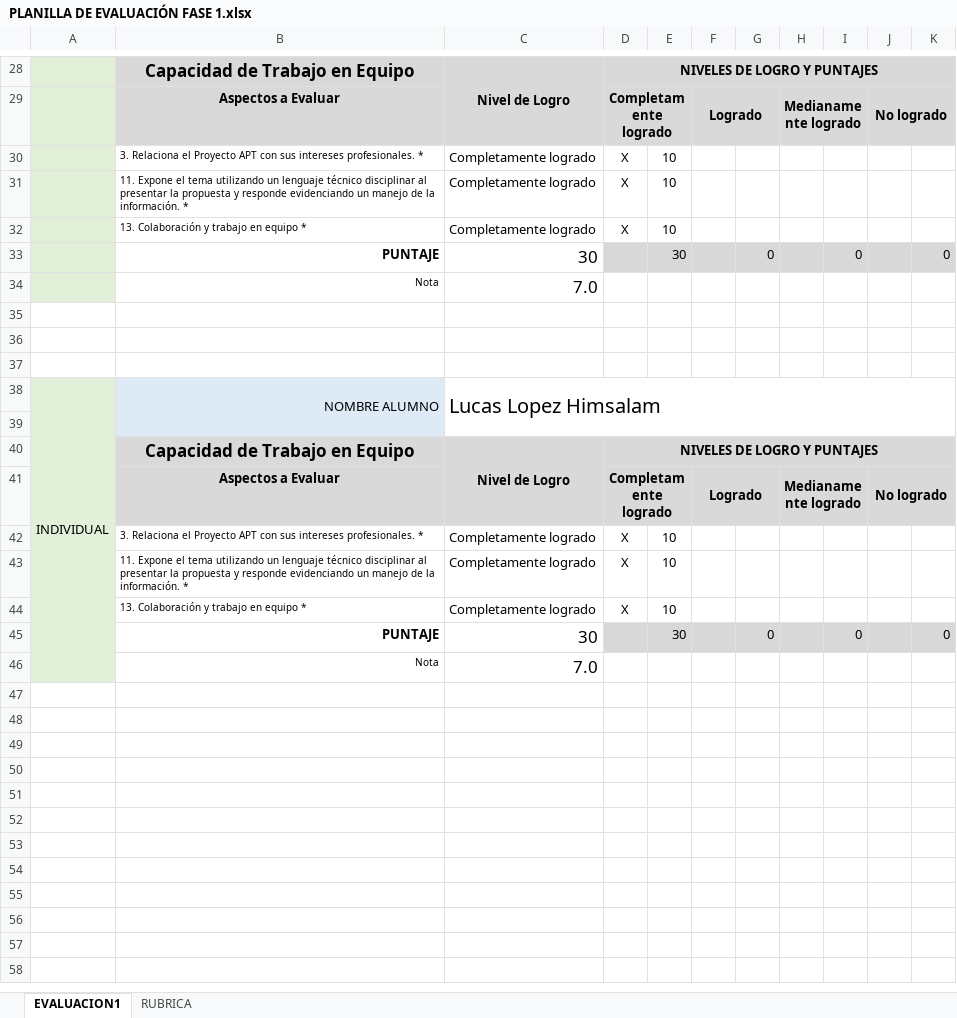
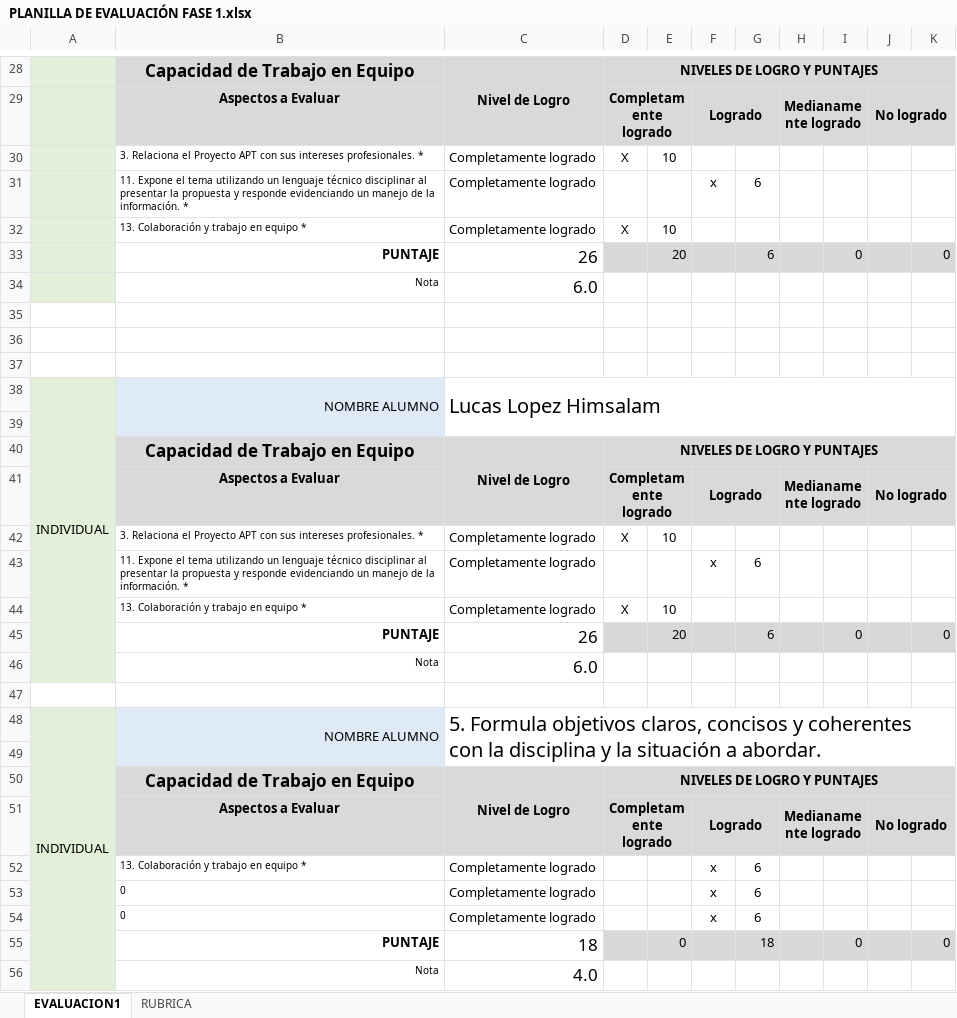
Before and after one commit to NavarroJoaquinn/Capstone, an Excel workbook: docs/Fase1/Grupal/PLANILLA DE EVALUACIÓN FASE 1.xlsx, sheet EVALUACION1, drawn as a sheet; only a part is shown, gaps mark what is left out; values as stored, in another font and other column widths than the file's, no borders; charts and pictures and conditional formats not drawn; removed rows and columns are numbered as before the commit, all else as after; the diff covers the shown part only; the diff names each change by its address in the sheet, - before the commit and + after, or states it on an @@ line.

Commit message:
Add files via upload

```diff
--- a/docs/Fase1/Grupal/PLANILLA DE EVALUACIÓN FASE 1.xlsx (sheet EVALUACION1)
+++ b/docs/Fase1/Grupal/PLANILLA DE EVALUACIÓN FASE 1.xlsx (sheet EVALUACION1)
-row 31:  | 11. Expone el tema utilizando un lenguaje técnico disciplinar al presentar la propuesta y responde evidenciando un manejo de la información. * | Completamente logrado | X | 10
+row 31:  | 11. Expone el tema utilizando un lenguaje técnico disciplinar al presentar la propuesta y responde evidenciando un manejo de la información. * | Completamente logrado |  |  | x | 6
-C33: 30
+C33: 26
-E33: 30
+E33: 20
-G33: 0
+G33: 6
-C34: 7.0
+C34: 6.0
-A38:A46 merged
+A38:A46 merged
-row 43:  | 11. Expone el tema utilizando un lenguaje técnico disciplinar al presentar la propuesta y responde evidenciando un manejo de la información. * | Completamente logrado | X | 10
+row 43:  | 11. Expone el tema utilizando un lenguaje técnico disciplinar al presentar la propuesta y responde evidenciando un manejo de la información. * | Completamente logrado |  |  | x | 6
+row 45:  | PUNTAJE | 26 |  | 20 |  | 6 |  | 0 |  | 0
+row 46:  | Nota | 6.0
-row 47:  | PUNTAJE | 30 |  | 30 |  | 0 |  | 0 |  | 0
+row 47: (empty)
-D47:K47 fill: #D8D8D8
+D47:K47 fill: none
+row 48: INDIVIDUAL | NOMBRE ALUMNO | 5. Formula objetivos claros, concisos y coherentes con la disciplina y la situación a abordar.
-row 49:  | Nota | 7.0
+row 49: (empty)
+row 50:  | Capacidad de Trabajo en Equipo | Nivel de Logro | NIVELES DE LOGRO Y PUNTAJES
+row 51:  | Aspectos a Evaluar |  | Completamente logrado |  | Logrado |  | Medianamente logrado |  | No logrado
+row 52:  | 13. Colaboración y trabajo en equipo * | Completamente logrado |  |  | x | 6
+row 53:  | 0 | Completamente logrado |  |  | x | 6
+row 54:  | 0 | Completamente logrado |  |  | x | 6
+row 55:  | PUNTAJE | 18 |  | 0 |  | 18 |  | 0 |  | 0
+row 56:  | Nota | 4.0
```
Also changed, not shown: 2 added rows, 2 removed rows, 14 edited cells and cell formats elsewhere in this sheet, charts or pictures.
